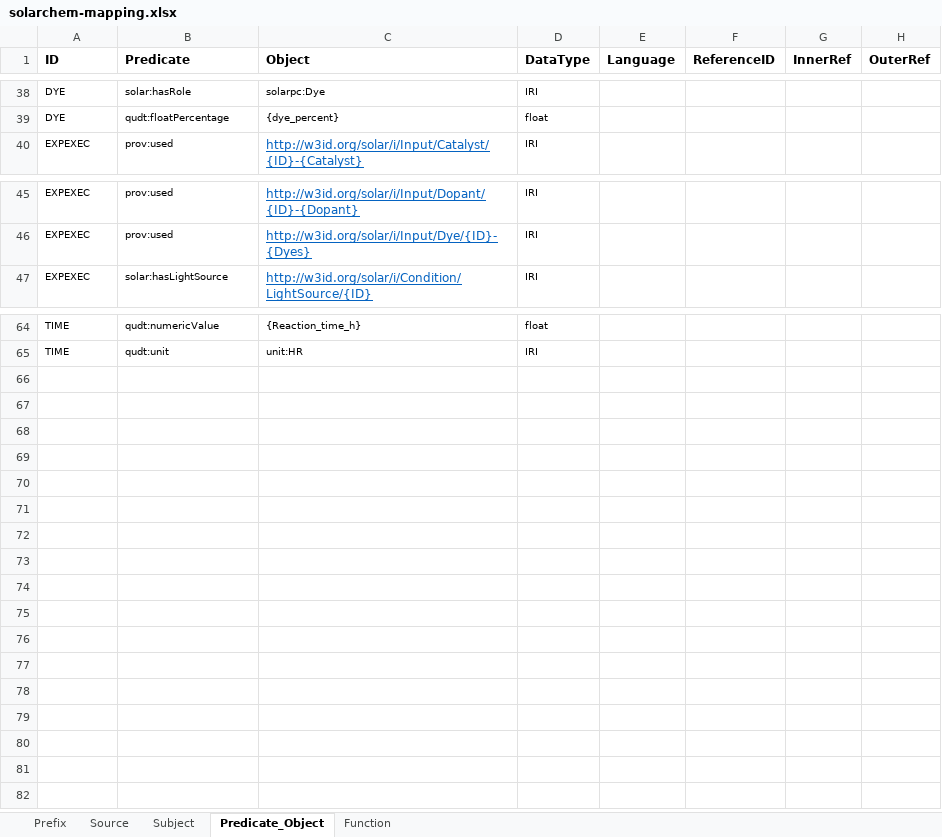
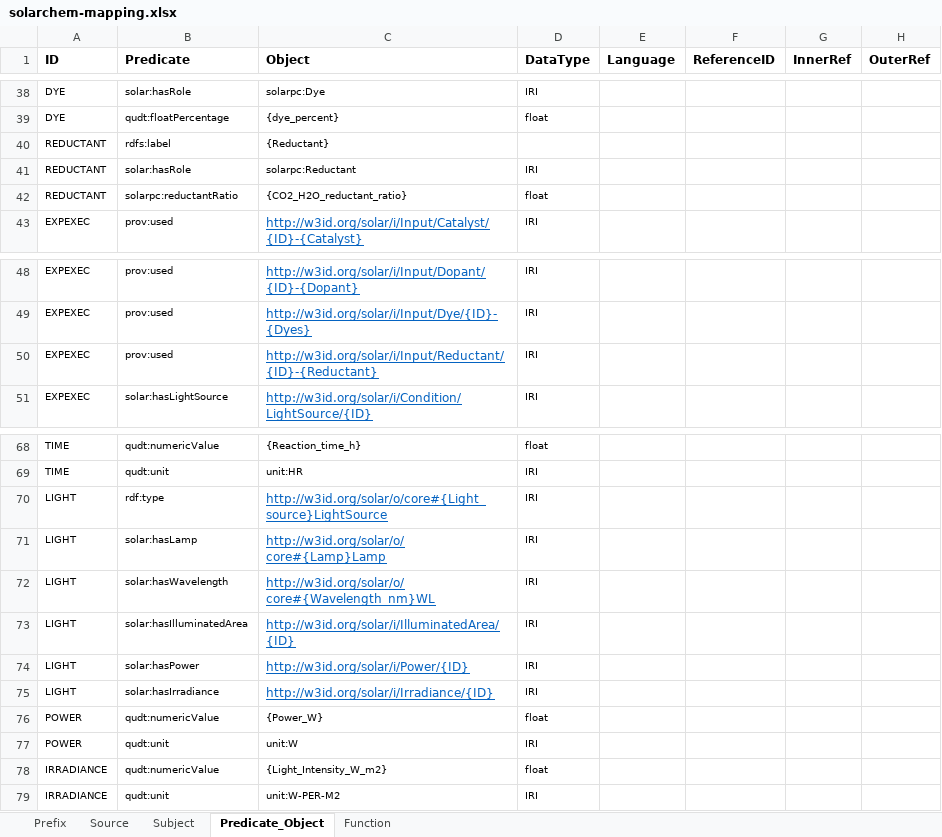
Before and after one commit to SolarChem/solarchem-ontology, an Excel workbook: mappings/solarchem-mapping.xlsx, sheet Predicate_Object, drawn as a sheet; only a part is shown, gaps mark what is left out; values as stored, in another font and other column widths than the file's, no borders; the diff names each change by its address in the sheet, - before the commit and + after, or states it on an @@ line.

Commit message:
lightsources and outputs added, the latter separated in another mapping file

```diff
--- a/mappings/solarchem-mapping.xlsx (sheet Predicate_Object)
+++ b/mappings/solarchem-mapping.xlsx (sheet Predicate_Object)
+row 40: REDUCTANT | rdfs:label | {Reductant}
+row 41: REDUCTANT | solar:hasRole | solarpc:Reductant | IRI
+row 42: REDUCTANT | solarpc:reductantRatio | {CO2_H2O_reductant_ratio} | float
+row 50: EXPEXEC | prov:used | http://w3id.org/solar/i/Input/Reductant/{ID}-{Reductant} | IRI
+row 70: LIGHT | rdf:type | http://w3id.org/solar/o/core#{Light_source}LightSource | IRI
+row 71: LIGHT | solar:hasLamp | http://w3id.org/solar/o/core#{Lamp}Lamp | IRI
+row 72: LIGHT | solar:hasWavelength | http://w3id.org/solar/o/core#{Wavelength_nm}WL | IRI
+row 73: LIGHT | solar:hasIlluminatedArea | http://w3id.org/solar/i/IlluminatedArea/{ID} | IRI
+row 74: LIGHT | solar:hasPower | http://w3id.org/solar/i/Power/{ID} | IRI
+row 75: LIGHT | solar:hasIrradiance | http://w3id.org/solar/i/Irradiance/{ID} | IRI
+row 76: POWER | qudt:numericValue | {Power_W} | float
+row 77: POWER | qudt:unit | unit:W | IRI
+row 78: IRRADIANCE | qudt:numericValue | {Light_Intensity_W_m2} | float
+row 79: IRRADIANCE | qudt:unit | unit:W-PER-M2 | IRI
```
Also changed, not shown: sheet Source, sheet Subject, sheet Prefix, 8 other files.
